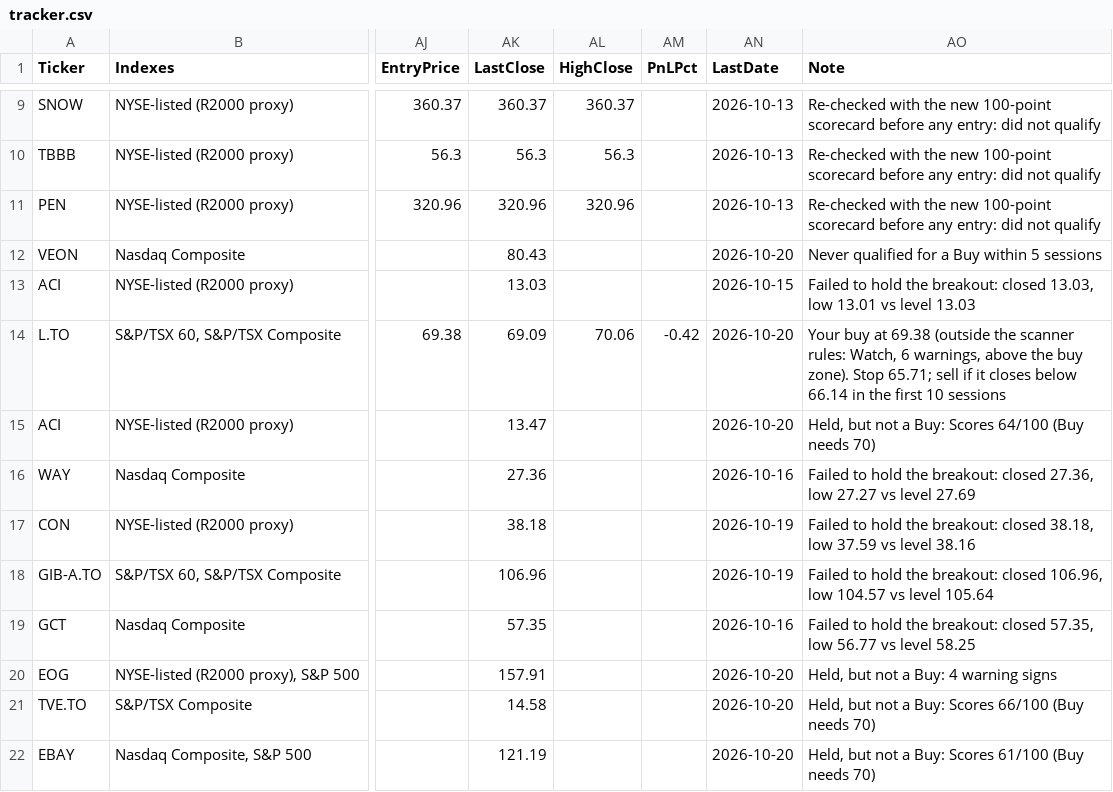
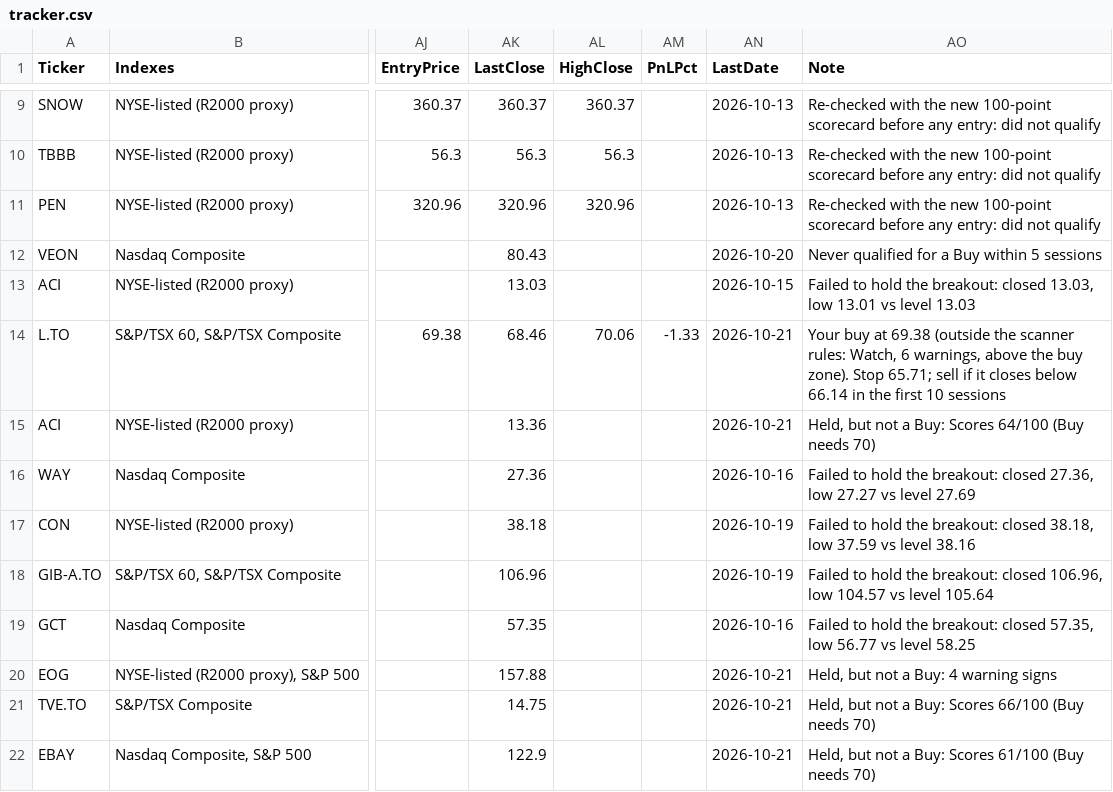
Before and after one commit to becharamezannar-eng/breakout-scanner, a CSV file: reports/tracker.csv, drawn as a sheet; only a part is shown, gaps mark what is left out; the diff covers the shown part only; the diff names each change by its address in the sheet, - before the commit and + after, or states it on an @@ line.

```diff
--- a/reports/tracker.csv
+++ b/reports/tracker.csv
-AK14 (LastClose): 69.09
+AK14 (LastClose): 68.46
-AM14 (PnLPct): -0.42
+AM14 (PnLPct): -1.33
-AN14:AN15 (LastDate): 2026-10-20
+AN14:AN15 (LastDate): 2026-10-21
-AK15 (LastClose): 13.47
+AK15 (LastClose): 13.36
-AK20 (LastClose): 157.91
+AK20 (LastClose): 157.88
-AN20:AN22 (LastDate): 2026-10-20
+AN20:AN22 (LastDate): 2026-10-21
-AK21 (LastClose): 14.58
+AK21 (LastClose): 14.75
-AK22 (LastClose): 121.19
+AK22 (LastClose): 122.9
```
Also changed, not shown: 5 added rows and 12 edited cells elsewhere in this file, reports/esg/radar.csv, reports/esg/sectors.csv, 10 other files.
